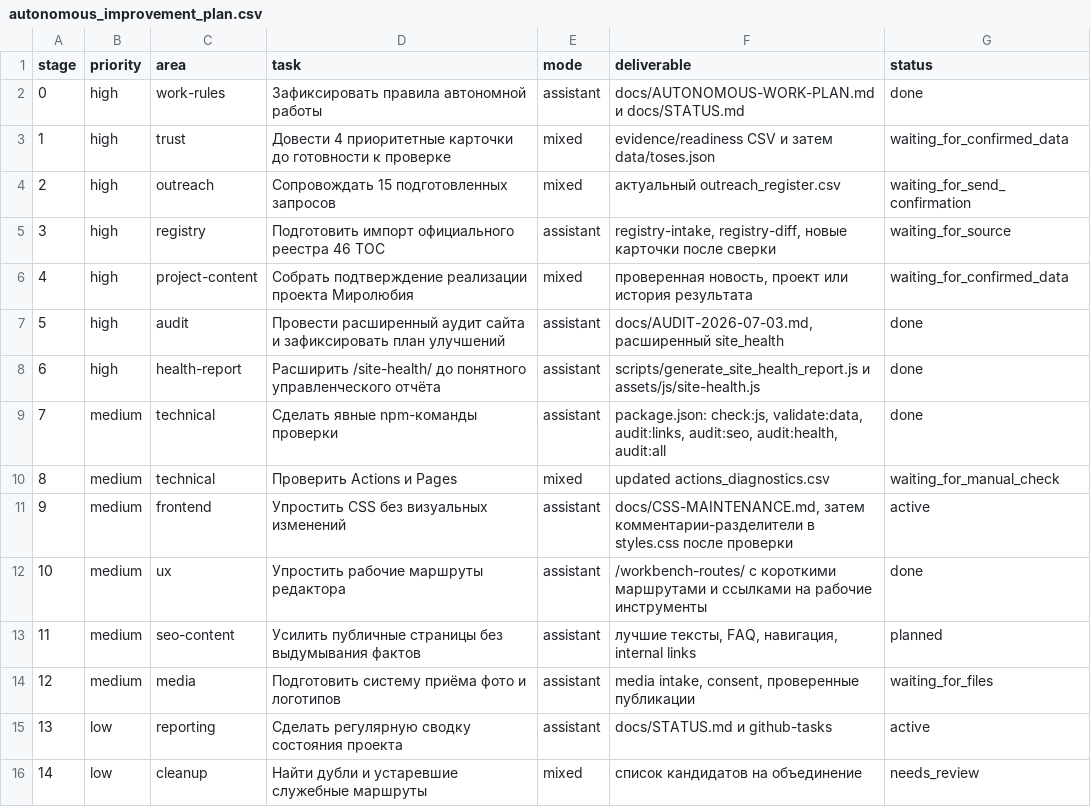
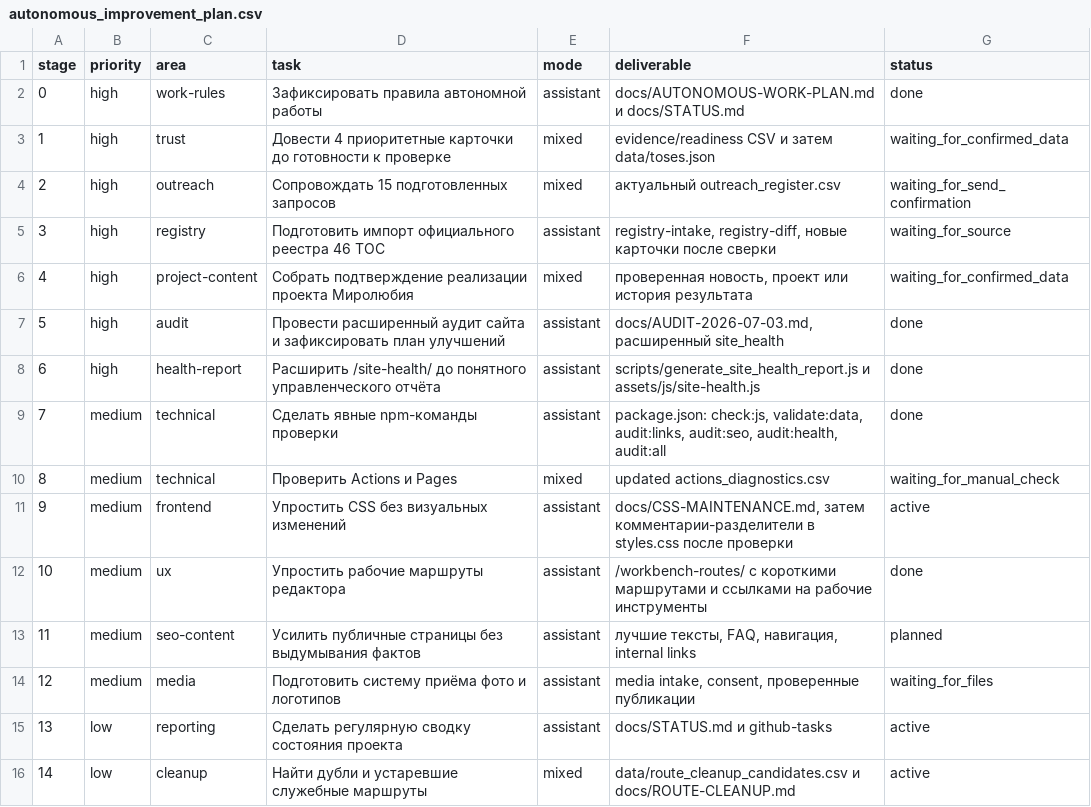
Before and after one commit to deputat36/tosborisoglebsk.github.io, a CSV file: data/autonomous_improvement_plan.csv, drawn as a sheet.

Commit message:
Update cleanup plan status

```diff
--- a/data/autonomous_improvement_plan.csv
+++ b/data/autonomous_improvement_plan.csv
@@ -15,2 +15,2 @@ stage,priority,area,task,mode,deliverable,status
 13,low,reporting,"Сделать регулярную сводку состояния проекта",assistant,"docs/STATUS.md и github-tasks",active
-14,low,cleanup,"Найти дубли и устаревшие служебные маршруты",mixed,"список кандидатов на объединение",needs_review
+14,low,cleanup,"Найти дубли и устаревшие служебные маршруты",mixed,"data/route_cleanup_candidates.csv и docs/ROUTE-CLEANUP.md",active
```
